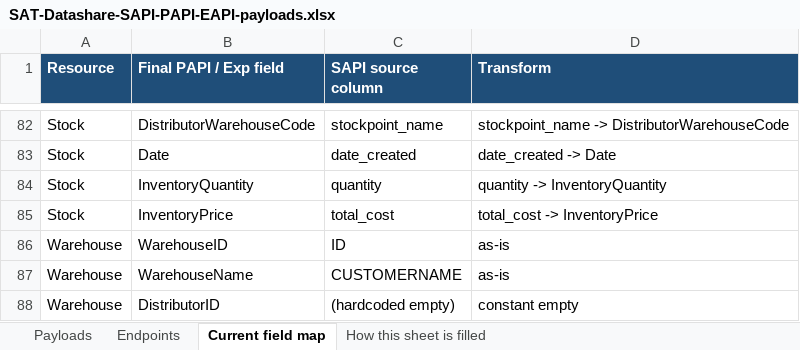
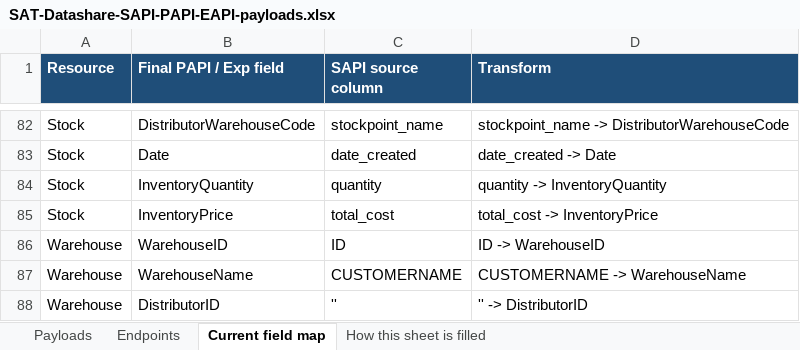
Before and after one commit to soniarun532-rgb/arun, an Excel workbook: mapping/SAT-Datashare-SAPI-PAPI-EAPI-payloads.xlsx, sheet Current field map, drawn as a sheet; only a part is shown, gaps mark what is left out; values as stored, in another font and other column widths than the file's, no borders; the diff names each change by its address in the sheet, - before the commit and + after, or states it on an @@ line.

```diff
--- a/mapping/SAT-Datashare-SAPI-PAPI-EAPI-payloads.xlsx (sheet Current field map)
+++ b/mapping/SAT-Datashare-SAPI-PAPI-EAPI-payloads.xlsx (sheet Current field map)
-D86 (Transform): as-is
+D86 (Transform): ID -> WarehouseID
-D87 (Transform): as-is
+D87 (Transform): CUSTOMERNAME -> WarehouseName
-C88 (SAPI source column): (hardcoded empty)
+C88 (SAPI source column): ''
-D88 (Transform): constant empty
+D88 (Transform): '' -> DistributorID
```
Also changed, not shown: sheet Endpoints, sheet Payloads.
